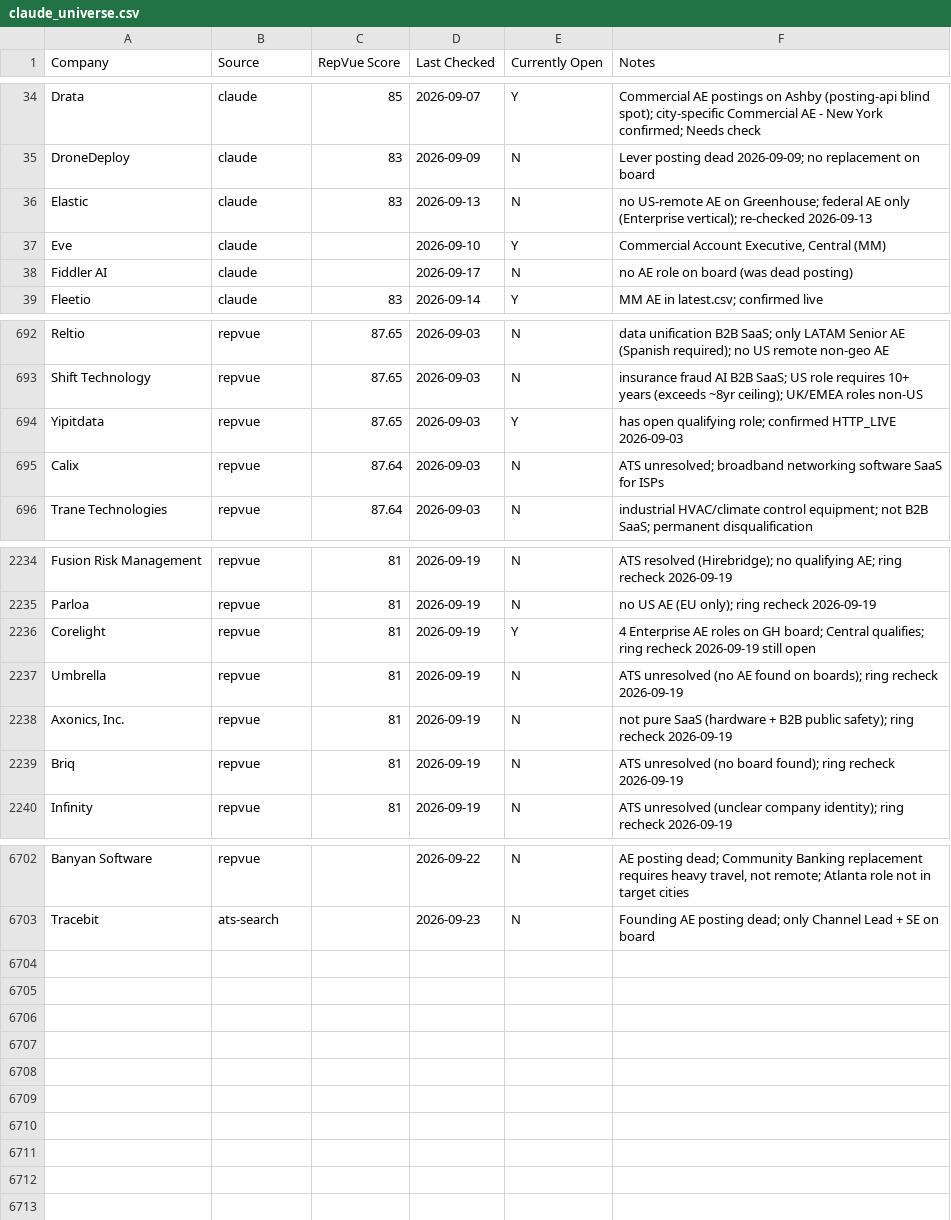
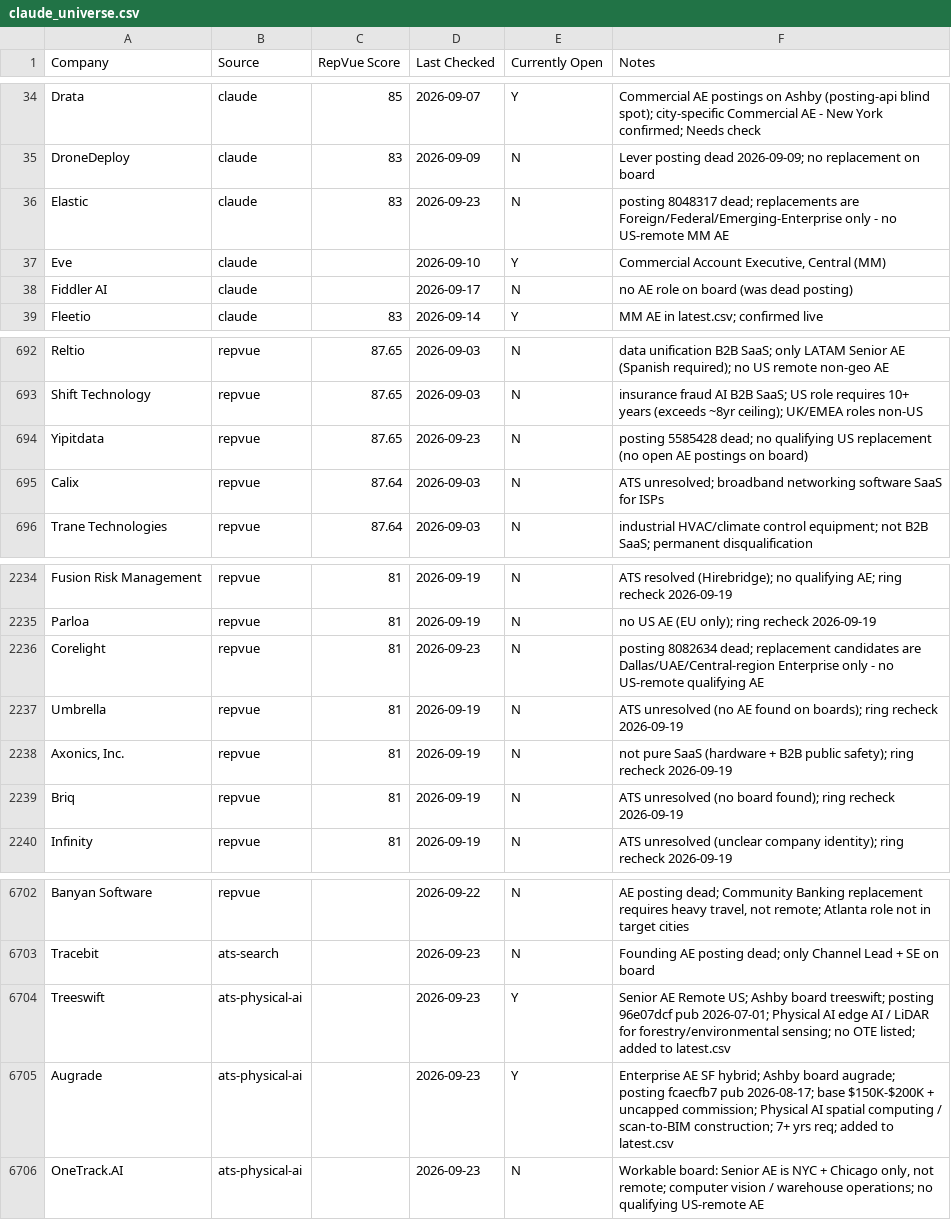
Before and after one commit to eric-hastie/remote-ae-job-hunt, a CSV file: data/claude_universe.csv, drawn as a sheet; only a part is shown, gaps mark what is left out.

```diff
--- a/data/claude_universe.csv
+++ b/data/claude_universe.csv
@@ -35,3 +35,3 @@ Drata,claude,85,2026-09-07,Y,Commercial AE postings on Ashby (posting-api blind
 DroneDeploy,claude,83,2026-09-09,N,Lever posting dead 2026-09-09; no replacement on board
-Elastic,claude,83,2026-09-13,N,no US-remote AE on Greenhouse; federal AE only (Enterprise vertical); re-checked 2026-09-13
+Elastic,claude,83,2026-09-23,N,posting 8048317 dead; replacements are Foreign/Federal/Emerging-Enterprise only - no US-remote MM AE
 Eve,claude,,2026-09-10,Y,"Commercial Account Executive, Central (MM)"
@@ -693,3 +693,3 @@ Reltio,repvue,87.65,2026-09-03,N,data unification B2B SaaS; only LATAM Senior AE
 Shift Technology,repvue,87.65,2026-09-03,N,insurance fraud AI B2B SaaS; US role requires 10+ years (exceeds ~8yr ceiling); UK/EMEA roles non-US
-Yipitdata,repvue,87.65,2026-09-03,Y,has open qualifying role; confirmed HTTP_LIVE 2026-09-03
+Yipitdata,repvue,87.65,2026-09-23,N,posting 5585428 dead; no qualifying US replacement (no open AE postings on board)
 Calix,repvue,87.64,2026-09-03,N,ATS unresolved; broadband networking software SaaS for ISPs
@@ -2235,3 +2235,3 @@ Fusion Risk Management,repvue,81,2026-09-19,N,ATS resolved (Hirebridge); no qual
 Parloa,repvue,81,2026-09-19,N,no US AE (EU only); ring recheck 2026-09-19
-Corelight,repvue,81,2026-09-19,Y,4 Enterprise AE roles on GH board; Central qualifies; ring recheck 2026-09-19 still open
+Corelight,repvue,81,2026-09-23,N,posting 8082634 dead; replacement candidates are Dallas/UAE/Central-region Enterprise only - no US-remote qualifying AE
 Umbrella,repvue,81,2026-09-19,N,ATS unresolved (no AE found on boards); ring recheck 2026-09-19
@@ -6703 +6703,4 @@ Banyan Software,repvue,,2026-09-22,N,"AE posting dead; Community Banking replace
 Tracebit,ats-search,,2026-09-23,N,Founding AE posting dead; only Channel Lead + SE on board
+Treeswift,ats-physical-ai,,2026-09-23,Y,Senior AE Remote US; Ashby board treeswift; posting 96e07dcf pub 2026-07-01; Physical AI edge AI / LiDAR for forestry/environmental sensing; no OTE listed; added to latest.csv
+Augrade,ats-physical-ai,,2026-09-23,Y,Enterprise AE SF hybrid; Ashby board augrade; posting fcaecfb7 pub 2026-08-17; base $150K-$200K + uncapped commission; Physical AI spatial computing / scan-to-BIM construction; 7+ yrs req; added to latest.csv
+OneTrack.AI,ats-physical-ai,,2026-09-23,N,"Workable board: Senior AE is NYC + Chicago only, not remote; computer vision / warehouse operations; no qualifying US-remote AE"
```
Also changed, not shown: data/2026-09-23.csv, data/latest.csv, 6 other files.
